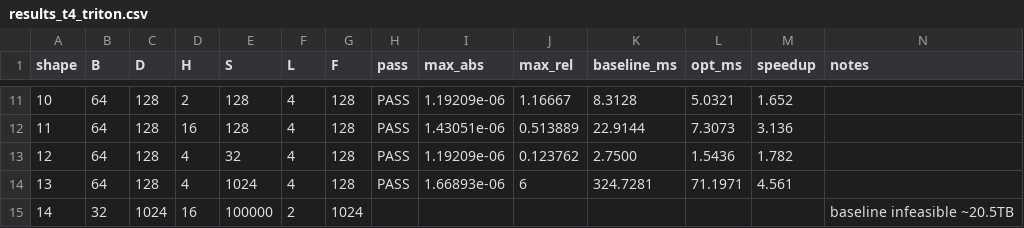
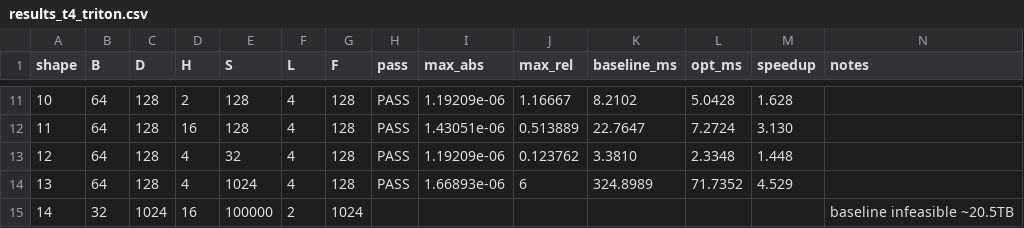
Before and after one commit to LUOaini1213/tiktok-techjam-2026-track3, a CSV file: results/results_t4_triton.csv, drawn as a sheet; only a part is shown, gaps mark what is left out; the diff covers the shown part only.

```diff
--- a/results/results_t4_triton.csv
+++ b/results/results_t4_triton.csv
@@ -11,5 +11,5 @@ shape,B,D,H,S,L,F,pass,max_abs,max_rel,baseline_ms,opt_ms,speedup,notes
-10,64,128,2,128,4,128,PASS,1.19209e-06,1.16667,8.3128,5.0321,1.652,
-11,64,128,16,128,4,128,PASS,1.43051e-06,0.513889,22.9144,7.3073,3.136,
-12,64,128,4,32,4,128,PASS,1.19209e-06,0.123762,2.7500,1.5436,1.782,
-13,64,128,4,1024,4,128,PASS,1.66893e-06,6,324.7281,71.1971,4.561,
+10,64,128,2,128,4,128,PASS,1.19209e-06,1.16667,8.2102,5.0428,1.628,
+11,64,128,16,128,4,128,PASS,1.43051e-06,0.513889,22.7647,7.2724,3.130,
+12,64,128,4,32,4,128,PASS,1.19209e-06,0.123762,3.3810,2.3348,1.448,
+13,64,128,4,1024,4,128,PASS,1.66893e-06,6,324.8989,71.7352,4.529,
 14,32,1024,16,100000,2,1024,,,,,,,baseline infeasible ~20.5TB
```
Also changed, not shown: 32 edited cells elsewhere in this file, results/triton_bench_t4.csv, 9 other files.
